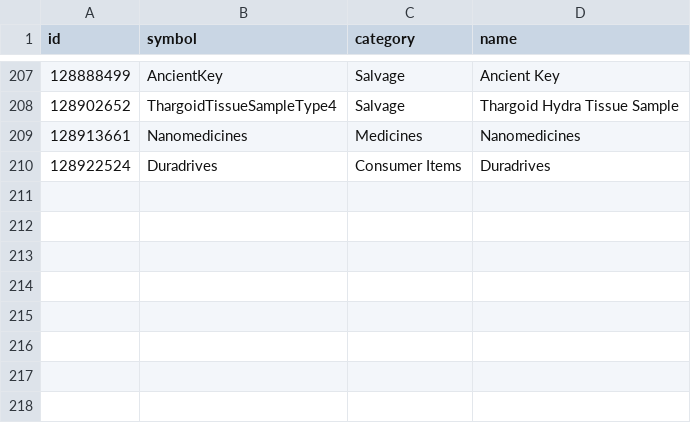
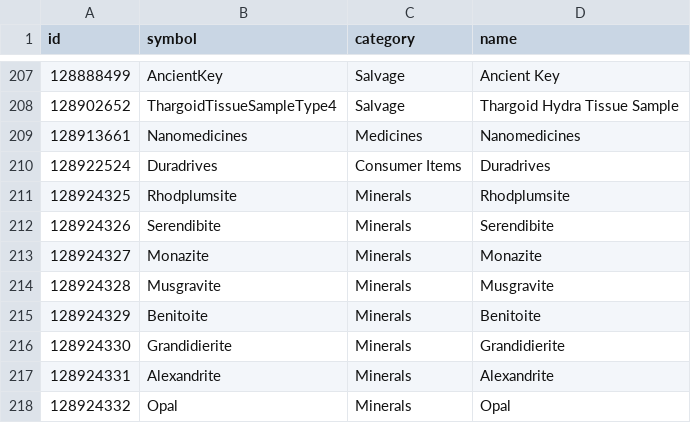
Before and after one commit to EDCD/FDevIDs, a CSV file: commodity.csv, drawn as a sheet; only a part is shown, gaps mark what is left out.

Commit message:
Add new commodities introduced with 3.3

```diff
--- a/commodity.csv
+++ b/commodity.csv
@@ -210 +210,9 @@ id,symbol,category,name
 128922524,Duradrives,Consumer Items,Duradrives
+128924325,Rhodplumsite,Minerals,Rhodplumsite
+128924326,Serendibite,Minerals,Serendibite
+128924327,Monazite,Minerals,Monazite
+128924328,Musgravite,Minerals,Musgravite
+128924329,Benitoite,Minerals,Benitoite
+128924330,Grandidierite,Minerals,Grandidierite
+128924331,Alexandrite,Minerals,Alexandrite
+128924332,Opal,Minerals,Opal
```
